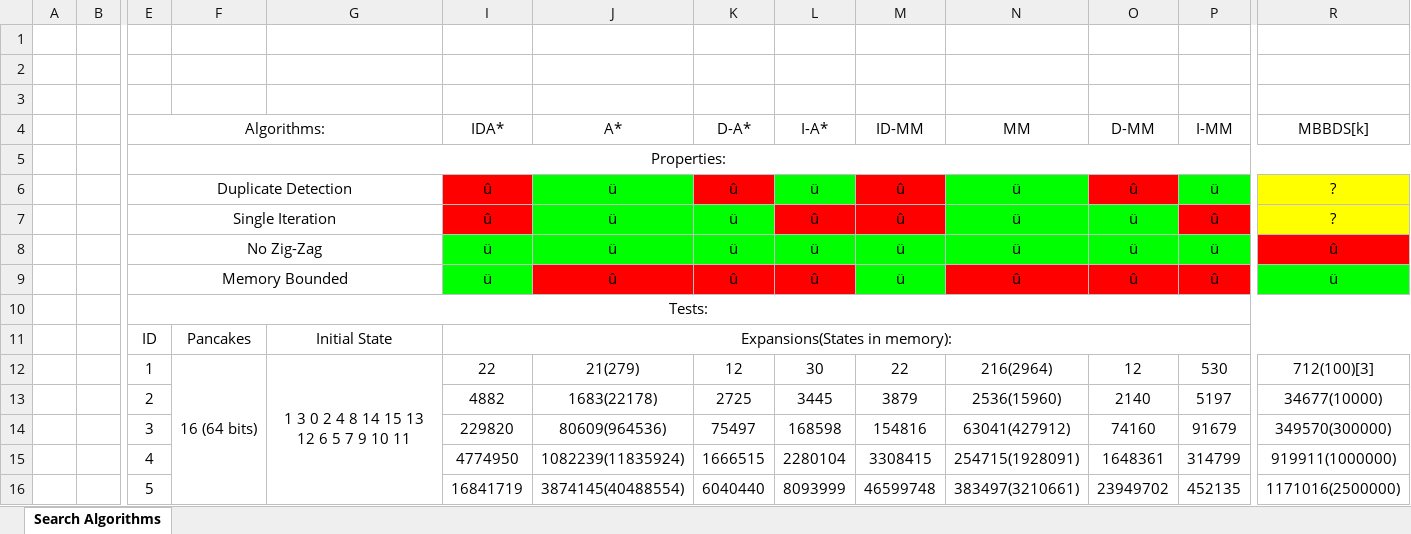
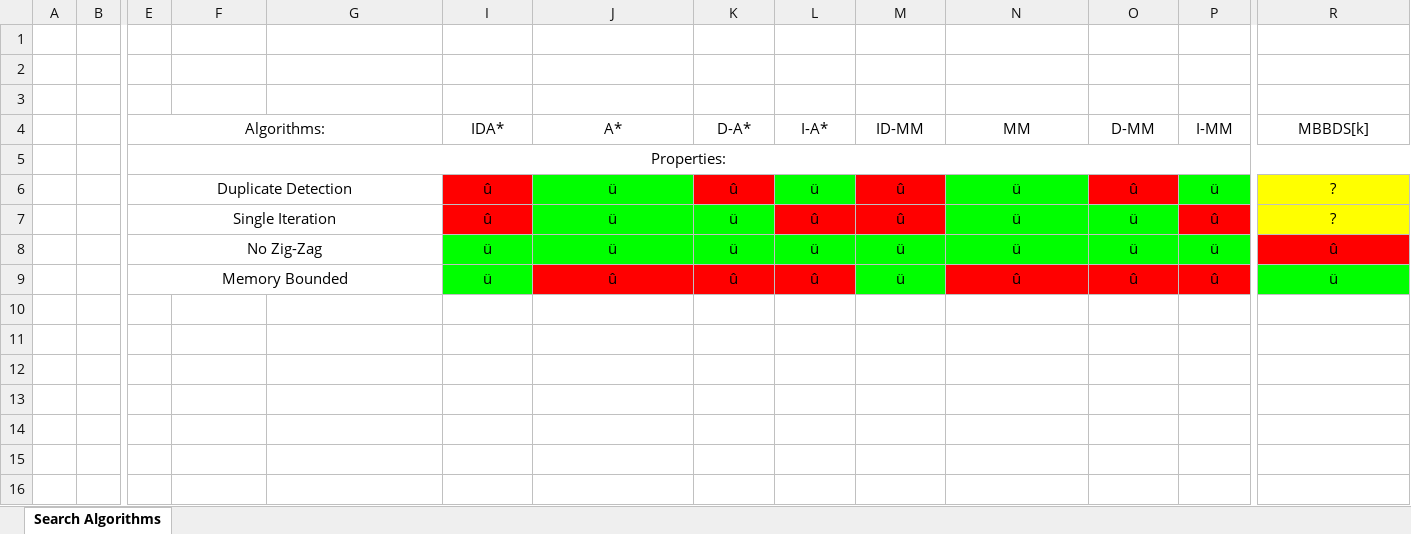
Before and after one commit to TheMightyJew/Thesis, an Excel workbook: search algorithms comparison.xlsx, sheet Search Algorithms, drawn as a sheet; only a part is shown, gaps mark what is left out; values as stored, in another font and other column widths than the file's, no borders; rows hold the shown columns only; the diff names each change by its address in the sheet, - before the commit and + after, or states it on an @@ line.

```diff
--- a/search algorithms comparison.xlsx (sheet Search Algorithms)
+++ b/search algorithms comparison.xlsx (sheet Search Algorithms)
-row 10:  |  | Tests:
-row 11:  |  | ID | Pancakes | Initial State | Expansions(States in memory):
-row 12:  |  | 1 | 16 (64 bits) | 1 3 0 2 4 8 14 15 13 12 6 5 7 9 10 11 | 22 | 21(279) | 12 | 30 | 22 | 216(2964) | 12 | 530 | 712(100)[3]
-row 13:  |  | 2 |  |  | 4882 | 1683(22178) | 2725 | 3445 | 3879 | 2536(15960) | 2140 | 5197 | 34677(10000)
-row 14:  |  | 3 |  |  | 229820 | 80609(964536) | 75497 | 168598 | 154816 | 63041(427912) | 74160 | 91679 | 349570(300000)
-row 15:  |  | 4 |  |  | 4774950 | 1082239(11835924) | 1666515 | 2280104 | 3308415 | 254715(1928091) | 1648361 | 314799 | 919911(1000000)
-row 16:  |  | 5 |  |  | 16841719 | 3874145(40488554) | 6040440 | 8093999 | 46599748 | 383497(3210661) | 23949702 | 452135 | 1171016(2500000)
```
Also changed, not shown: hidden cells, 8 other files.
